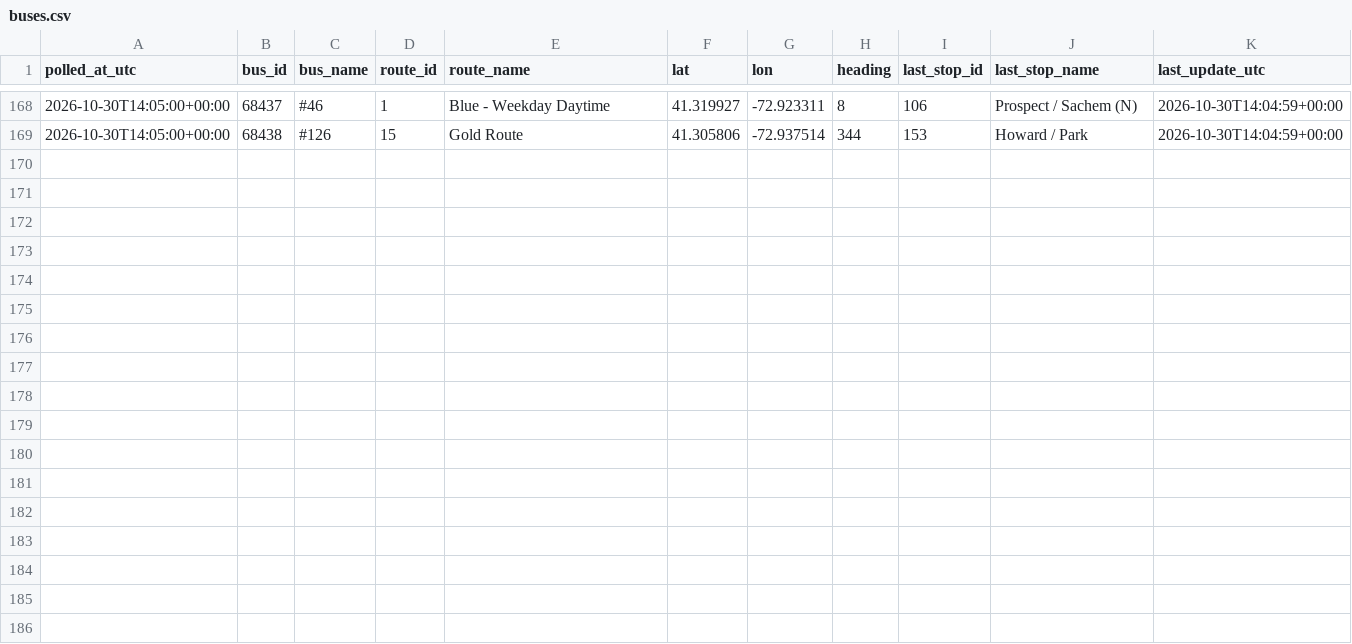
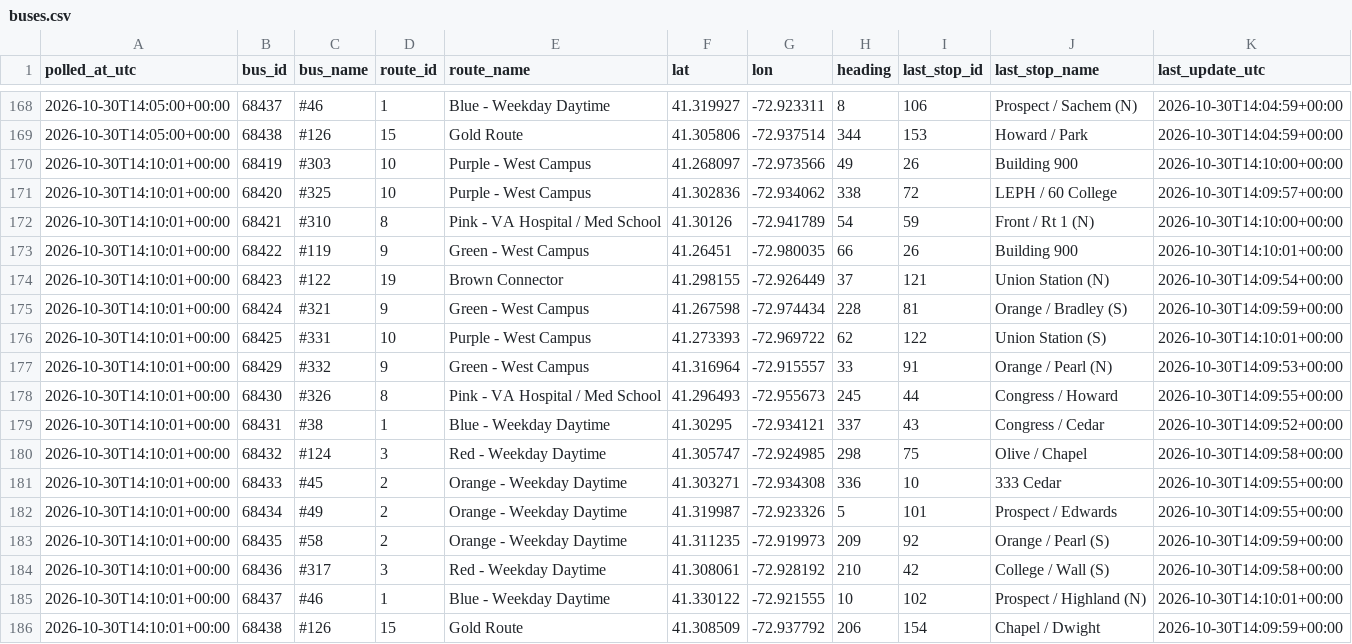
Before and after one commit to vchen017/downtowner-recorder, a CSV file: data/2026-10-30/buses.csv, drawn as a sheet; only a part is shown, gaps mark what is left out.

```diff
--- a/data/2026-10-30/buses.csv
+++ b/data/2026-10-30/buses.csv
@@ -169 +169,18 @@ polled_at_utc,bus_id,bus_name,route_id,route_name,lat,lon,heading,last_stop_id,l
 2026-10-30T14:05:00+00:00,68438,#126,15,Gold Route,41.305806,-72.937514,344,153,Howard / Park,2026-10-30T14:04:59+00:00
+2026-10-30T14:10:01+00:00,68419,#303,10,Purple - West Campus,41.268097,-72.973566,49,26,Building 900,2026-10-30T14:10:00+00:00
+2026-10-30T14:10:01+00:00,68420,#325,10,Purple - West Campus,41.302836,-72.934062,338,72,LEPH / 60 College,2026-10-30T14:09:57+00:00
+2026-10-30T14:10:01+00:00,68421,#310,8,Pink - VA Hospital / Med School,41.30126,-72.941789,54,59,Front / Rt 1 (N),2026-10-30T14:10:00+00:00
+2026-10-30T14:10:01+00:00,68422,#119,9,Green - West Campus,41.26451,-72.980035,66,26,Building 900,2026-10-30T14:10:01+00:00
+2026-10-30T14:10:01+00:00,68423,#122,19,Brown Connector,41.298155,-72.926449,37,121,Union Station (N),2026-10-30T14:09:54+00:00
+2026-10-30T14:10:01+00:00,68424,#321,9,Green - West Campus,41.267598,-72.974434,228,81,Orange / Bradley (S),2026-10-30T14:09:59+00:00
+2026-10-30T14:10:01+00:00,68425,#331,10,Purple - West Campus,41.273393,-72.969722,62,122,Union Station (S),2026-10-30T14:10:01+00:00
+2026-10-30T14:10:01+00:00,68429,#332,9,Green - West Campus,41.316964,-72.915557,33,91,Orange / Pearl (N),2026-10-30T14:09:53+00:00
+2026-10-30T14:10:01+00:00,68430,#326,8,Pink - VA Hospital / Med School,41.296493,-72.955673,245,44,Congress / Howard,2026-10-30T14:09:55+00:00
+2026-10-30T14:10:01+00:00,68431,#38,1,Blue - Weekday Daytime,41.30295,-72.934121,337,43,Congress / Cedar,2026-10-30T14:09:52+00:00
+2026-10-30T14:10:01+00:00,68432,#124,3,Red - Weekday Daytime,41.305747,-72.924985,298,75,Olive / Chapel,2026-10-30T14:09:58+00:00
+2026-10-30T14:10:01+00:00,68433,#45,2,Orange - Weekday Daytime,41.303271,-72.934308,336,10,333 Cedar,2026-10-30T14:09:55+00:00
+2026-10-30T14:10:01+00:00,68434,#49,2,Orange - Weekday Daytime,41.319987,-72.923326,5,101,Prospect / Edwards,2026-10-30T14:09:55+00:00
+2026-10-30T14:10:01+00:00,68435,#58,2,Orange - Weekday Daytime,41.311235,-72.919973,209,92,Orange / Pearl (S),2026-10-30T14:09:59+00:00
+2026-10-30T14:10:01+00:00,68436,#317,3,Red - Weekday Daytime,41.308061,-72.928192,210,42,College / Wall (S),2026-10-30T14:09:58+00:00
+2026-10-30T14:10:01+00:00,68437,#46,1,Blue - Weekday Daytime,41.330122,-72.921555,10,102,Prospect / Highland (N),2026-10-30T14:10:01+00:00
+2026-10-30T14:10:01+00:00,68438,#126,15,Gold Route,41.308509,-72.937792,206,154,Chapel / Dwight,2026-10-30T14:09:59+00:00
```
Also changed, not shown: data/2026-10-30/announcements.csv, data/2026-10-30/route_status.csv, 1 other file.
